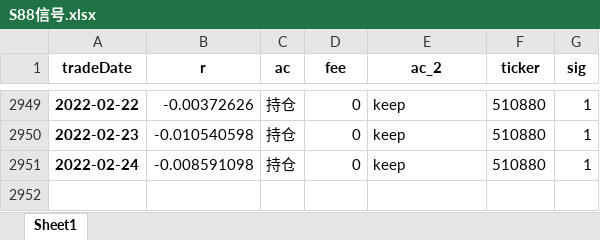
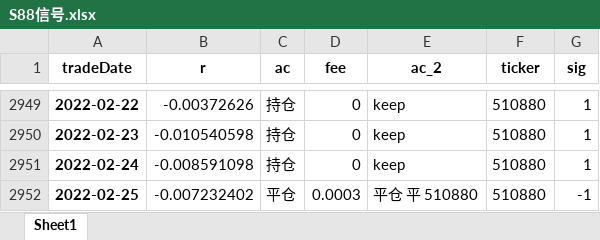
Before and after one commit to quanttrade/product, an Excel workbook: s88_signal/S88信号.xlsx, sheet Sheet1, drawn as a sheet; only a part is shown, gaps mark what is left out; values as stored, in another font and other column widths than the file's, no borders; the diff names each change by its address in the sheet, - before the commit and + after, or states it on an @@ line.

```diff
--- a/s88_signal/S88信号.xlsx (sheet Sheet1)
+++ b/s88_signal/S88信号.xlsx (sheet Sheet1)
+row 2952: 2022-02-25 | -0.007232402 | 平仓 | 0.0003 | 平仓 平 510880 | 510880 | -1
```
Also changed, not shown: s87_signal/S87_hsce_信号.xlsx, s87_signal/S87_hsi_信号.xlsx, 13 other files.
